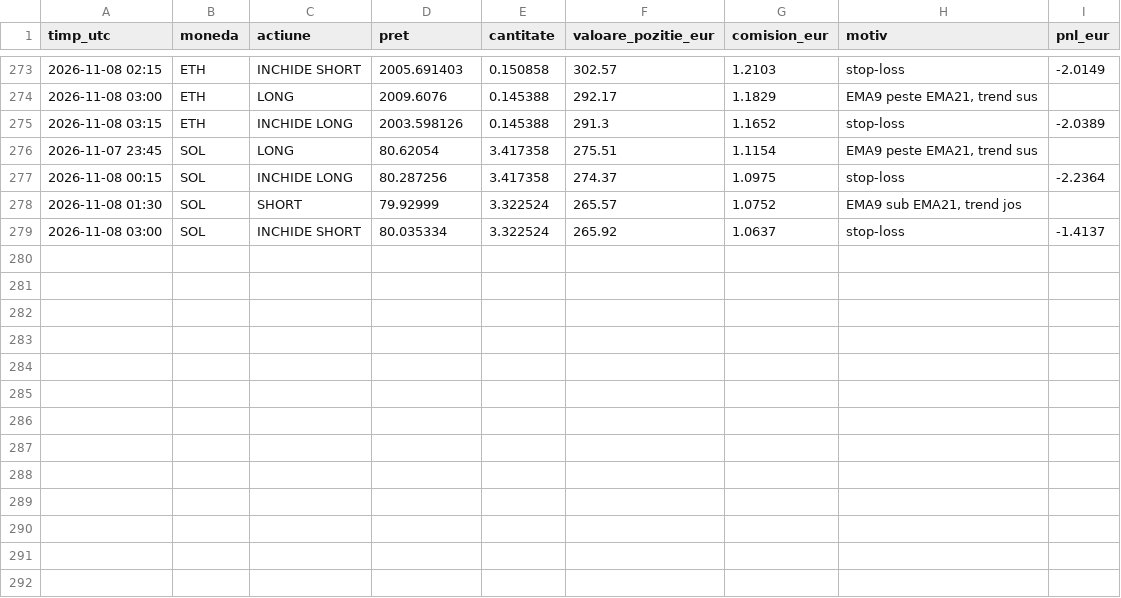
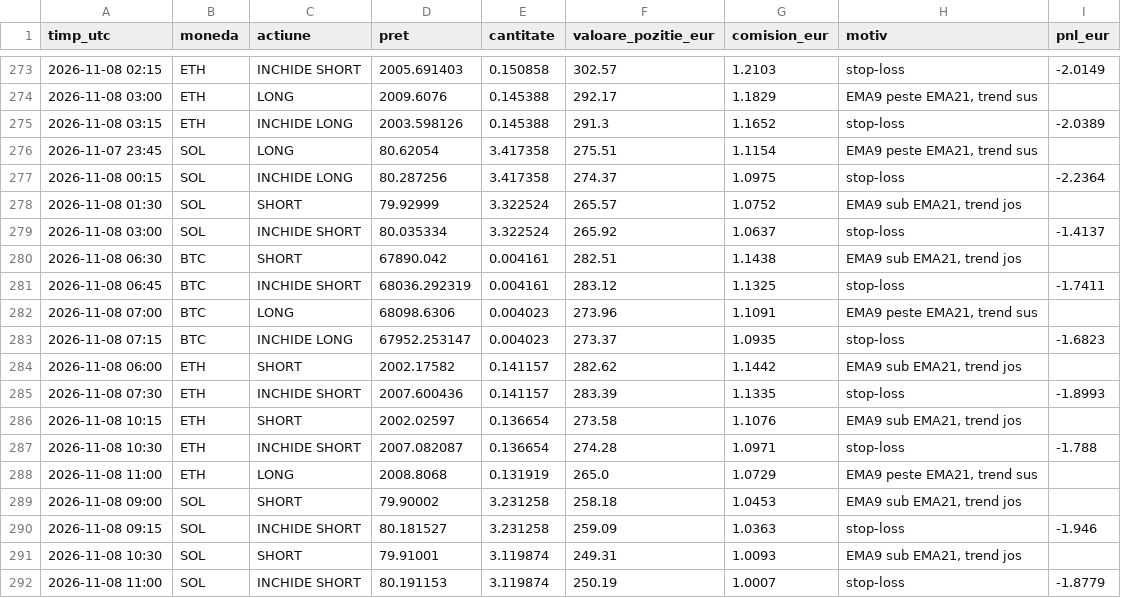
Before and after one commit to idcocias/crypto-paper-bot, a CSV file: data-agresiv/trades.csv, drawn as a sheet; only a part is shown, gaps mark what is left out; the diff names each change by its address in the sheet, - before the commit and + after, or states it on an @@ line.

```diff
--- a/data-agresiv/trades.csv
+++ b/data-agresiv/trades.csv
+row 280: 2026-11-08 06:30 | BTC | SHORT | 67890.042 | 0.004161 | 282.51 | 1.1438 | EMA9 sub EMA21, trend jos
+row 281: 2026-11-08 06:45 | BTC | INCHIDE SHORT | 68036.292319 | 0.004161 | 283.12 | 1.1325 | stop-loss | -1.7411
+row 282: 2026-11-08 07:00 | BTC | LONG | 68098.6306 | 0.004023 | 273.96 | 1.1091 | EMA9 peste EMA21, trend sus
+row 283: 2026-11-08 07:15 | BTC | INCHIDE LONG | 67952.253147 | 0.004023 | 273.37 | 1.0935 | stop-loss | -1.6823
+row 284: 2026-11-08 06:00 | ETH | SHORT | 2002.17582 | 0.141157 | 282.62 | 1.1442 | EMA9 sub EMA21, trend jos
+row 285: 2026-11-08 07:30 | ETH | INCHIDE SHORT | 2007.600436 | 0.141157 | 283.39 | 1.1335 | stop-loss | -1.8993
+row 286: 2026-11-08 10:15 | ETH | SHORT | 2002.02597 | 0.136654 | 273.58 | 1.1076 | EMA9 sub EMA21, trend jos
+row 287: 2026-11-08 10:30 | ETH | INCHIDE SHORT | 2007.082087 | 0.136654 | 274.28 | 1.0971 | stop-loss | -1.788
+row 288: 2026-11-08 11:00 | ETH | LONG | 2008.8068 | 0.131919 | 265.0 | 1.0729 | EMA9 peste EMA21, trend sus
+row 289: 2026-11-08 09:00 | SOL | SHORT | 79.90002 | 3.231258 | 258.18 | 1.0453 | EMA9 sub EMA21, trend jos
+row 290: 2026-11-08 09:15 | SOL | INCHIDE SHORT | 80.181527 | 3.231258 | 259.09 | 1.0363 | stop-loss | -1.946
+row 291: 2026-11-08 10:30 | SOL | SHORT | 79.91001 | 3.119874 | 249.31 | 1.0093 | EMA9 sub EMA21, trend jos
+row 292: 2026-11-08 11:00 | SOL | INCHIDE SHORT | 80.191153 | 3.119874 | 250.19 | 1.0007 | stop-loss | -1.8779
```
Also changed, not shown: data-agresiv/equity.csv, data/equity.csv, 4 other files.
